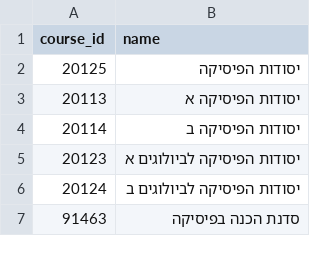
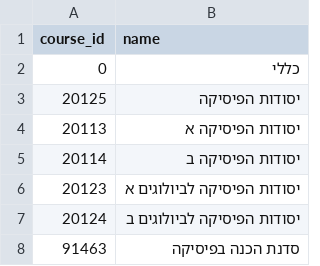
Before and after one commit to Shilo-Wexler/openu-physics-hub, a CSV file: shared/courses.csv, drawn as a sheet; only a part is shown.

```diff
--- a/shared/courses.csv
+++ b/shared/courses.csv
@@ -1,2 +1,3 @@
 course_id,name
+0,כללי
 20125,יסודות הפיסיקה
```
Also changed, not shown: 8 other files.
